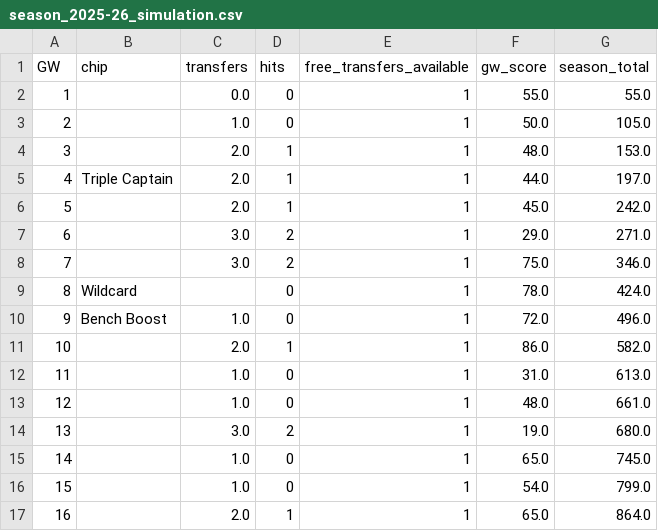
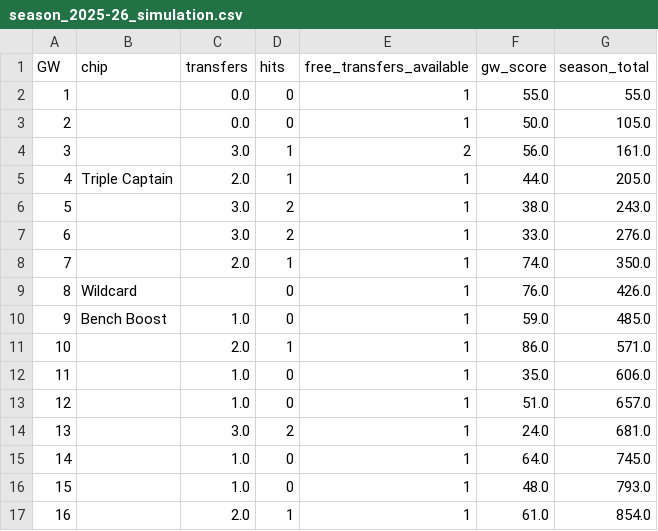
Before and after one commit to KayanShah/PLFantasyBot2026-27, a CSV file: data/season_2025-26_simulation.csv, drawn as a sheet; only a part is shown; the diff covers the shown part only.

```diff
--- a/data/season_2025-26_simulation.csv
+++ b/data/season_2025-26_simulation.csv
@@ -2,16 +2,16 @@ GW,chip,transfers,hits,free_transfers_available,gw_score,season_total
 1,,0.0,0,1,55.0,55.0
-2,,1.0,0,1,50.0,105.0
-3,,2.0,1,1,48.0,153.0
-4,Triple Captain,2.0,1,1,44.0,197.0
-5,,2.0,1,1,45.0,242.0
-6,,3.0,2,1,29.0,271.0
-7,,3.0,2,1,75.0,346.0
-8,Wildcard,,0,1,78.0,424.0
-9,Bench Boost,1.0,0,1,72.0,496.0
-10,,2.0,1,1,86.0,582.0
-11,,1.0,0,1,31.0,613.0
-12,,1.0,0,1,48.0,661.0
-13,,3.0,2,1,19.0,680.0
-14,,1.0,0,1,65.0,745.0
-15,,1.0,0,1,54.0,799.0
-16,,2.0,1,1,65.0,864.0
+2,,0.0,0,1,50.0,105.0
+3,,3.0,1,2,56.0,161.0
+4,Triple Captain,2.0,1,1,44.0,205.0
+5,,3.0,2,1,38.0,243.0
+6,,3.0,2,1,33.0,276.0
+7,,2.0,1,1,74.0,350.0
+8,Wildcard,,0,1,76.0,426.0
+9,Bench Boost,1.0,0,1,59.0,485.0
+10,,2.0,1,1,86.0,571.0
+11,,1.0,0,1,35.0,606.0
+12,,1.0,0,1,51.0,657.0
+13,,3.0,2,1,24.0,681.0
+14,,1.0,0,1,64.0,745.0
+15,,1.0,0,1,48.0,793.0
+16,,2.0,1,1,61.0,854.0
```
Also changed, not shown: 40 edited cells elsewhere in this file, data/multi_season_backtest_results.csv, 5 other files.
